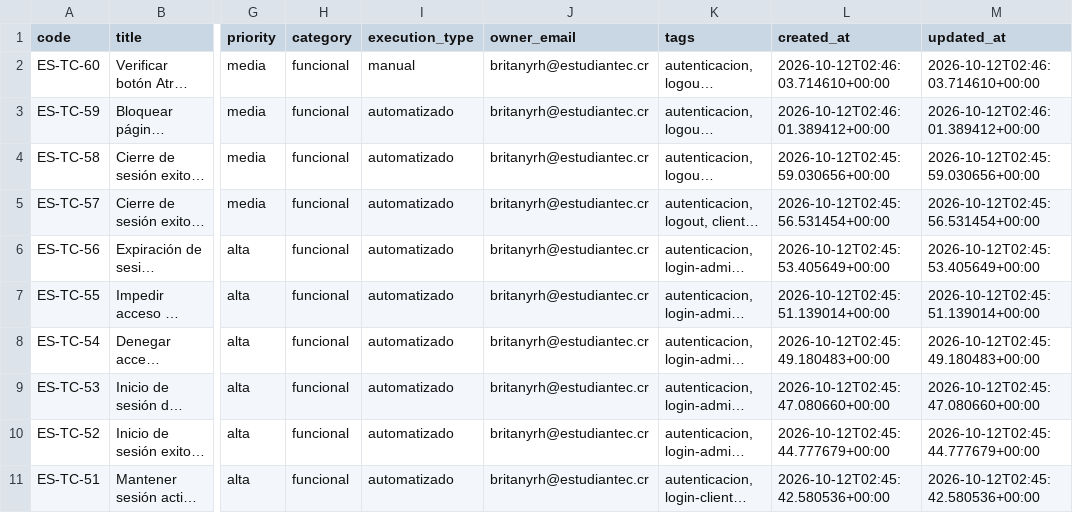
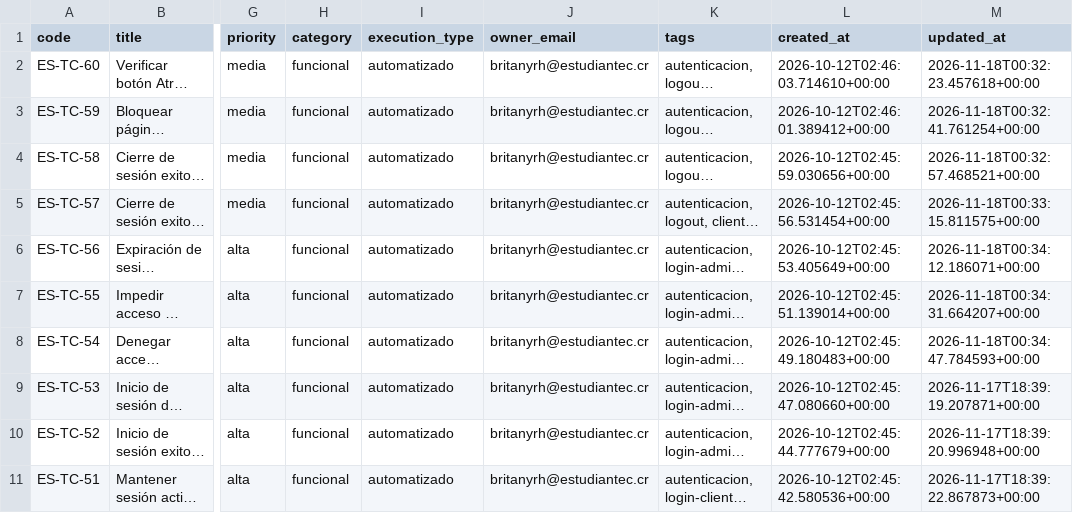
Before and after one commit to SharonBlanco/-Proyecto-QA-EverShop, a CSV file: casos_de_prueba.csv, drawn as a sheet; only a part is shown, gaps mark what is left out; long unchanged cells end in …; the diff covers the shown part only; the diff names each change by its address in the sheet, - before the commit and + after, or states it on an @@ line.

```diff
--- a/casos_de_prueba.csv
+++ b/casos_de_prueba.csv
-I2 (execution_type): manual
+I2 (execution_type): automatizado
-M2 (updated_at): 2026-10-12T02:46:03.714610+00:00
+M2 (updated_at): 2026-11-18T00:32:23.457618+00:00
-M3 (updated_at): 2026-10-12T02:46:01.389412+00:00
+M3 (updated_at): 2026-11-18T00:32:41.761254+00:00
-M4 (updated_at): 2026-10-12T02:45:59.030656+00:00
+M4 (updated_at): 2026-11-18T00:32:57.468521+00:00
-M5 (updated_at): 2026-10-12T02:45:56.531454+00:00
+M5 (updated_at): 2026-11-18T00:33:15.811575+00:00
-M6 (updated_at): 2026-10-12T02:45:53.405649+00:00
+M6 (updated_at): 2026-11-18T00:34:12.186071+00:00
-M7 (updated_at): 2026-10-12T02:45:51.139014+00:00
+M7 (updated_at): 2026-11-18T00:34:31.664207+00:00
-M8 (updated_at): 2026-10-12T02:45:49.180483+00:00
+M8 (updated_at): 2026-11-18T00:34:47.784593+00:00
-M9 (updated_at): 2026-10-12T02:45:47.080660+00:00
+M9 (updated_at): 2026-11-17T18:39:19.207871+00:00
-M10 (updated_at): 2026-10-12T02:45:44.777679+00:00
+M10 (updated_at): 2026-11-17T18:39:20.996948+00:00
-M11 (updated_at): 2026-10-12T02:45:42.580536+00:00
+M11 (updated_at): 2026-11-17T18:39:22.867873+00:00
```
Also changed, not shown: 63 edited cells elsewhere in this file, 1 other file.
